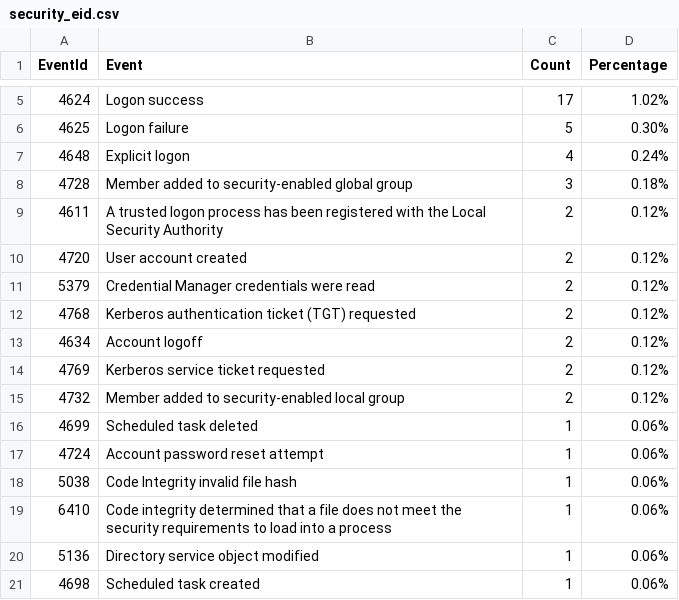
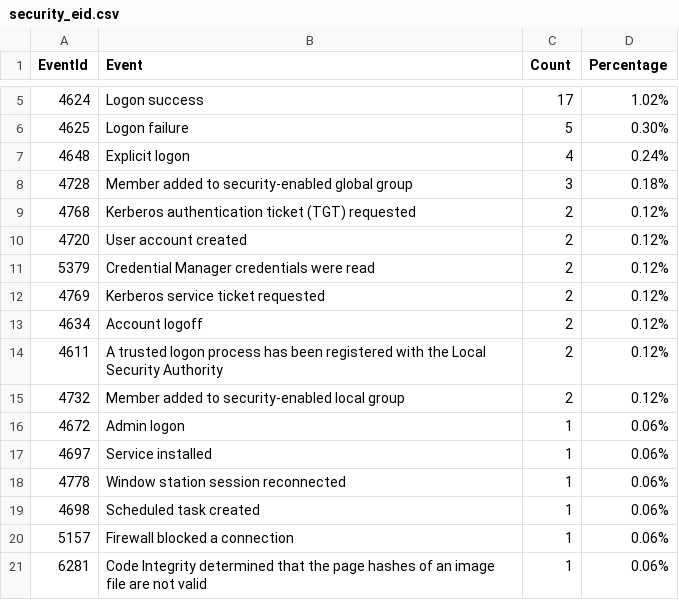
Before and after one commit to fukusuket/InvestigateWindowsLogSetting, a CSV file: security_eid.csv, drawn as a sheet; only a part is shown, gaps mark what is left out.

```diff
--- a/security_eid.csv
+++ b/security_eid.csv
@@ -8,14 +8,14 @@ EventId,Event,Count,Percentage
 4728,Member added to security-enabled global group,3,0.18%
-4611,A trusted logon process has been registered with the Local Security Authority,2,0.12%
+4768,Kerberos authentication ticket (TGT) requested,2,0.12%
 4720,User account created,2,0.12%
 5379,Credential Manager credentials were read,2,0.12%
-4768,Kerberos authentication ticket (TGT) requested,2,0.12%
+4769,Kerberos service ticket requested,2,0.12%
 4634,Account logoff,2,0.12%
-4769,Kerberos service ticket requested,2,0.12%
+4611,A trusted logon process has been registered with the Local Security Authority,2,0.12%
 4732,Member added to security-enabled local group,2,0.12%
-4699,Scheduled task deleted,1,0.06%
-4724,Account password reset attempt,1,0.06%
-5038,Code Integrity invalid file hash,1,0.06%
-6410,Code integrity determined that a file does not meet the security requirements to load into a process,1,0.06%
-5136,Directory service object modified,1,0.06%
+4672,Admin logon,1,0.06%
+4697,Service installed,1,0.06%
+4778,Window station session reconnected,1,0.06%
 4698,Scheduled task created,1,0.06%
+5157,Firewall blocked a connection,1,0.06%
+6281,Code Integrity determined that the page hashes of an image file are not valid ,1,0.06%
```
Also changed, not shown: sigma_eid.csv, 3 other files.
